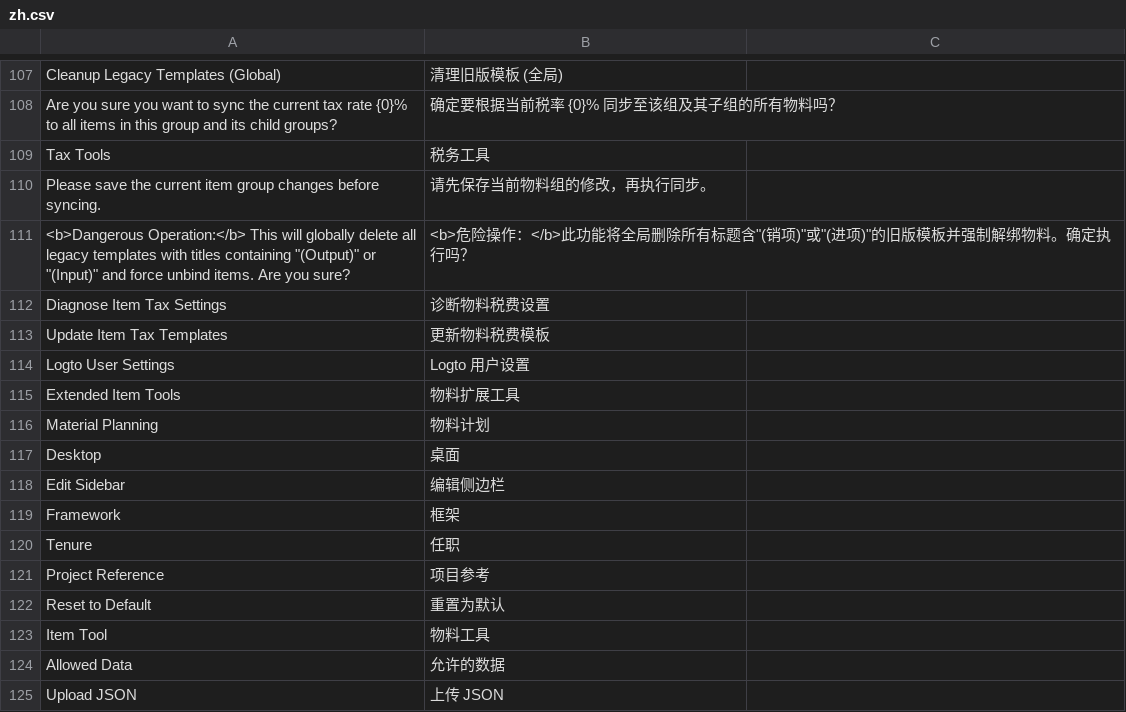
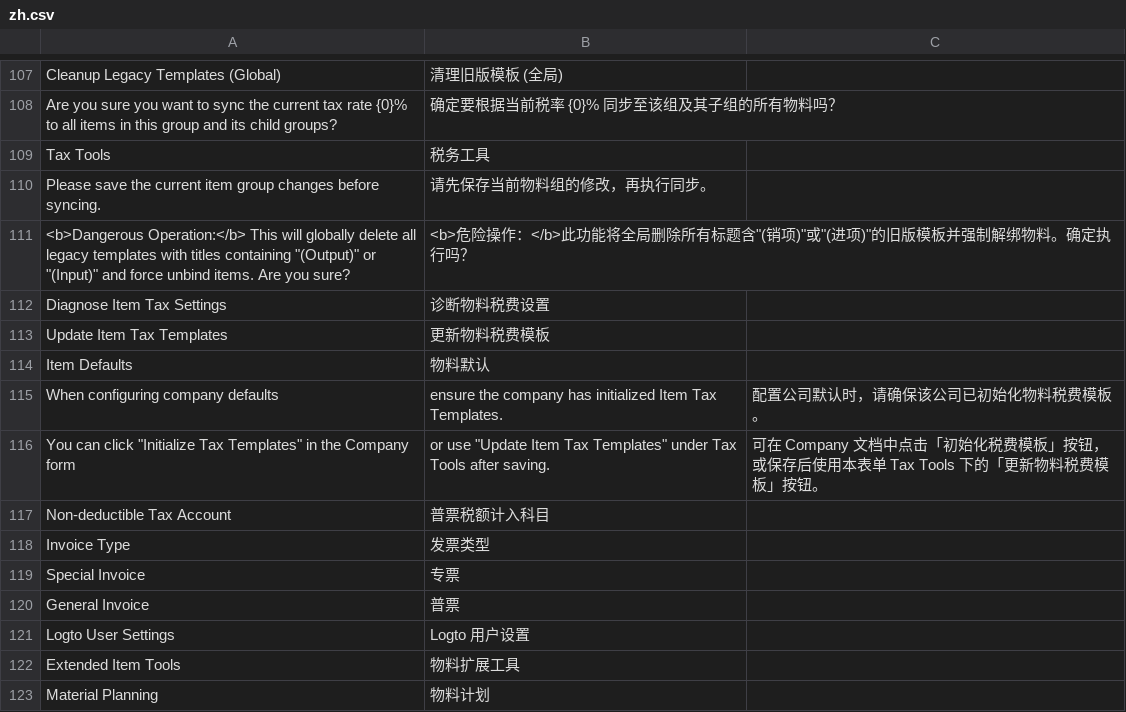
Before and after one commit to clordweel/cos, a CSV file: cos/translations/zh.csv, drawn as a sheet; only a part is shown, gaps mark what is left out; the shorter side is filled out with more unchanged rows; the diff names each change by its address in the sheet, - before the commit and + after, or states it on an @@ line.

```diff
--- a/cos/translations/zh.csv
+++ b/cos/translations/zh.csv
+row 114: Item Defaults | 物料默认
+row 115: When configuring company defaults | ensure the company has initialized Item Tax Templates. | 配置公司默认时，请确保该公司已初始化物料税费模板。
+row 116: You can click "Initialize Tax Templates" in the Company form | or use "Update Item Tax Templates" under Tax Tools after saving. | 可在 Company 文档中点击「初始化税费模板」按钮，或保存后使用本表单 Tax Tools 下的「更新物料税费模板」按钮。
+row 117: Non-deductible Tax Account | 普票税额计入科目
+row 118: Invoice Type | 发票类型
+row 119: Special Invoice | 专票
+row 120: General Invoice | 普票
```
Also changed, not shown: 5 other files.
